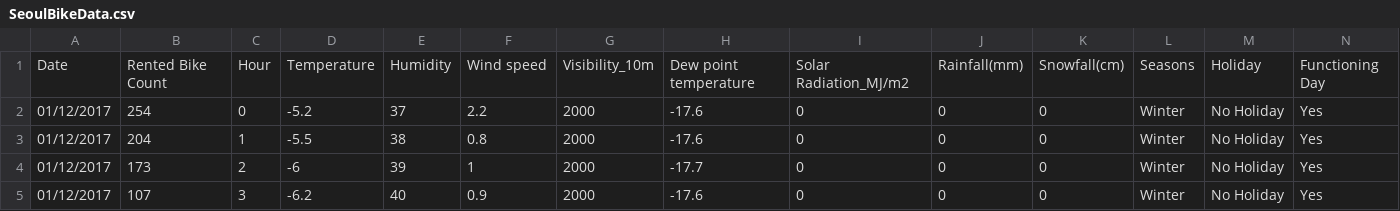
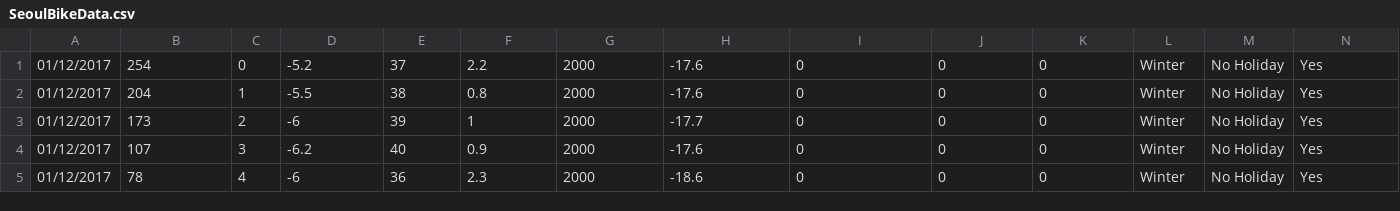
Before and after one commit to StillWork/data, a CSV file: SeoulBikeData.csv, drawn as a sheet; only a part is shown; the shorter side is filled out with more unchanged rows.

Commit message:
Update SeoulBikeData.csv

```diff
--- a/SeoulBikeData.csv
+++ b/SeoulBikeData.csv
@@ -1,2 +1 @@
-Date,Rented Bike Count,Hour,Temperature,Humidity,Wind speed,Visibility_10m,Dew point temperature,Solar Radiation_MJ/m2,Rainfall(mm),Snowfall(cm),Seasons,Holiday,Functioning Day
 01/12/2017,254,0,-5.2,37,2.2,2000,-17.6,0,0,0,Winter,No Holiday,Yes
```
